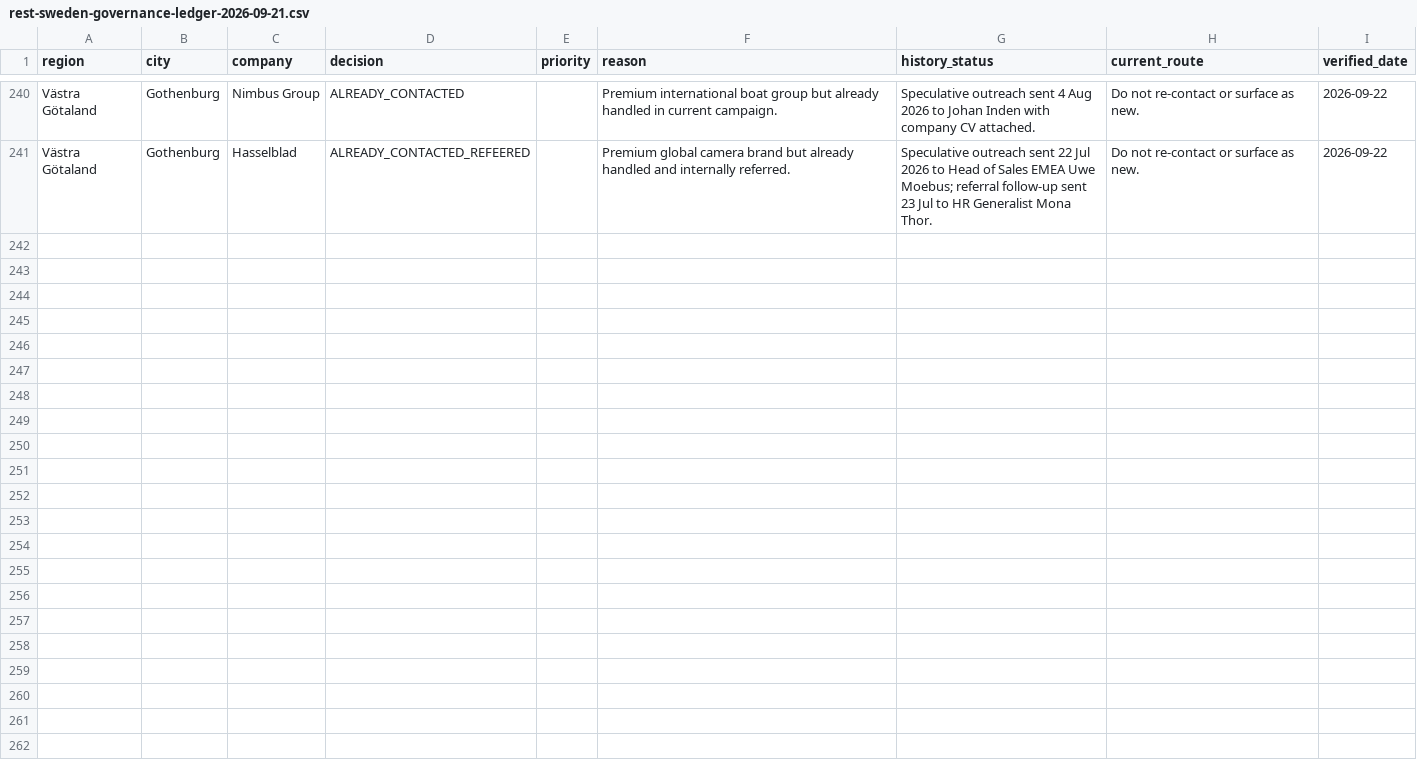
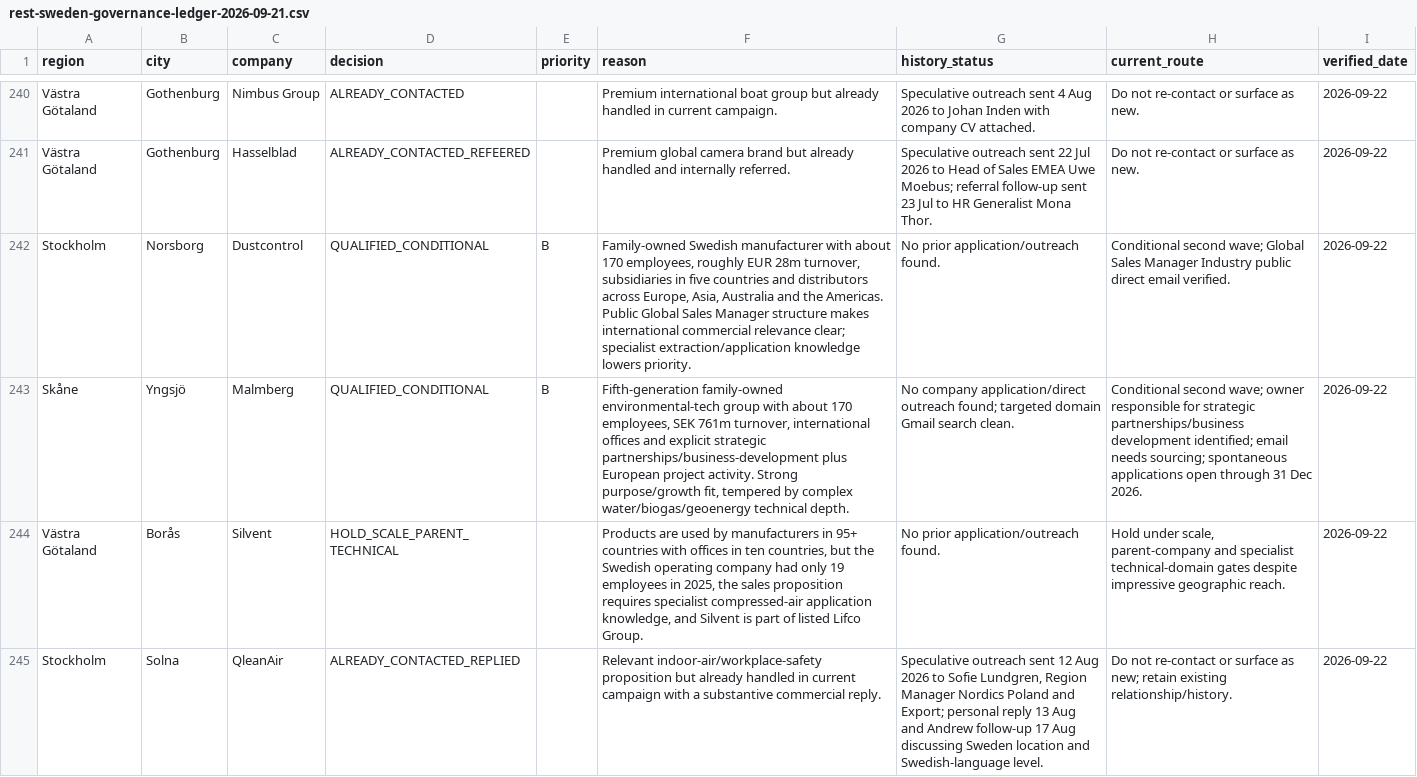
Before and after one commit to Pomeroi9Langmaid/Job-Hunting, a CSV file: data/rest-sweden-governance-ledger-2026-09-21.csv, drawn as a sheet; only a part is shown, gaps mark what is left out; the diff names each change by its address in the sheet, - before the commit and + after, or states it on an @@ line.

Commit message:
Record environmental safety governance decisions

```diff
--- a/data/rest-sweden-governance-ledger-2026-09-21.csv
+++ b/data/rest-sweden-governance-ledger-2026-09-21.csv
+row 242: Stockholm | Norsborg | Dustcontrol | QUALIFIED_CONDITIONAL | B | Family-owned Swedish manufacturer with about 170 employees, roughly EUR 28m turnover, subsidiaries in five countries and distributors across Europe, Asia, Australia and the Americas. Public Global Sales Manager structure makes international commercial relevance clear; specialist extraction/application knowledge lowers priority. | No prior application/outreach found. | Conditional second wave; Global Sales Manager Industry public direct email verified. | 2026-09-22
+row 243: Skåne | Yngsjö | Malmberg | QUALIFIED_CONDITIONAL | B | Fifth-generation family-owned environmental-tech group with about 170 employees, SEK 761m turnover, international offices and explicit strategic partnerships/business-development plus European project activity. Strong purpose/growth fit, tempered by complex water/biogas/geoenergy technical depth. | No company application/direct outreach found; targeted domain Gmail search clean. | Conditional second wave; owner responsible for strategic partnerships/business development identified; email needs sourcing; spontaneous applications open through 31 Dec 2026. | 2026-09-22
+row 244: Västra Götaland | Borås | Silvent | HOLD_SCALE_PARENT_TECHNICAL |  | Products are used by manufacturers in 95+ countries with offices in ten countries, but the Swedish operating company had only 19 employees in 2025, the sales proposition requires specialist compressed-air application knowledge, and Silvent is part of listed Lifco Group. | No prior application/outreach found. | Hold under scale, parent-company and specialist technical-domain gates despite impressive geographic reach. | 2026-09-22
+row 245: Stockholm | Solna | QleanAir | ALREADY_CONTACTED_REPLIED |  | Relevant indoor-air/workplace-safety proposition but already handled in current campaign with a substantive commercial reply. | Speculative outreach sent 12 Aug 2026 to Sofie Lundgren, Region Manager Nordics Poland and Export; personal reply 13 Aug and Andrew follow-up 17 Aug discussing Sweden location and Swedish-language level. | Do not re-contact or surface as new; retain existing relationship/history. | 2026-09-22
```
